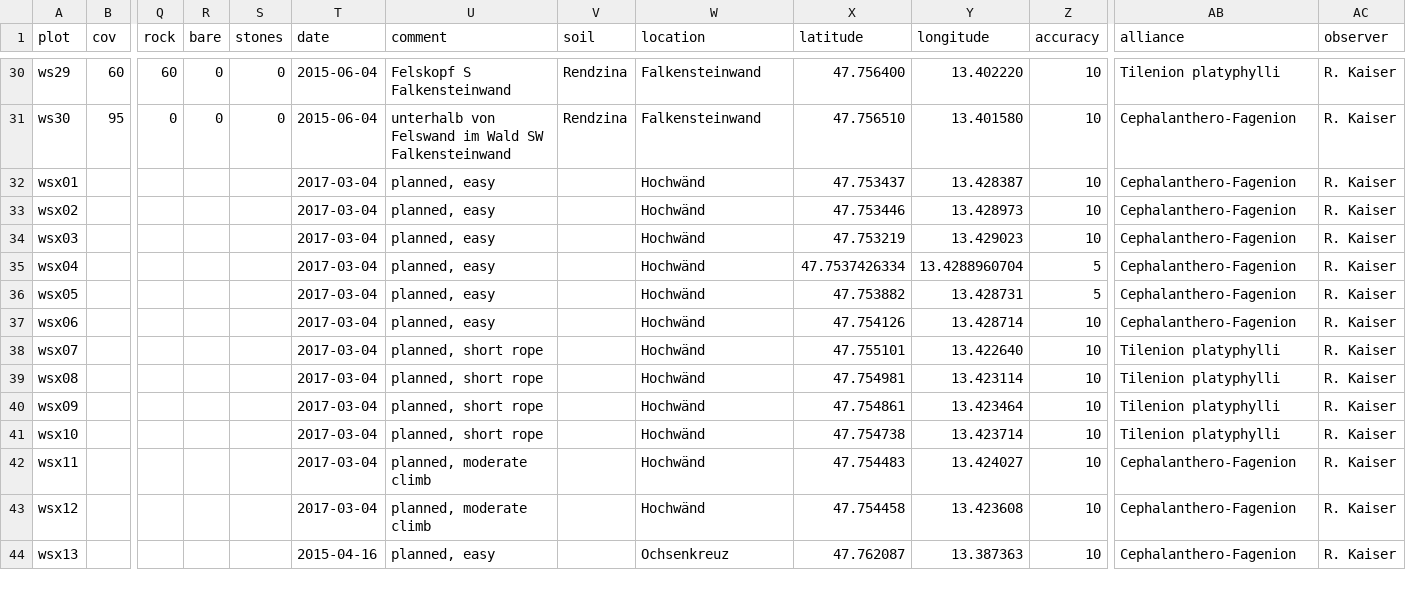
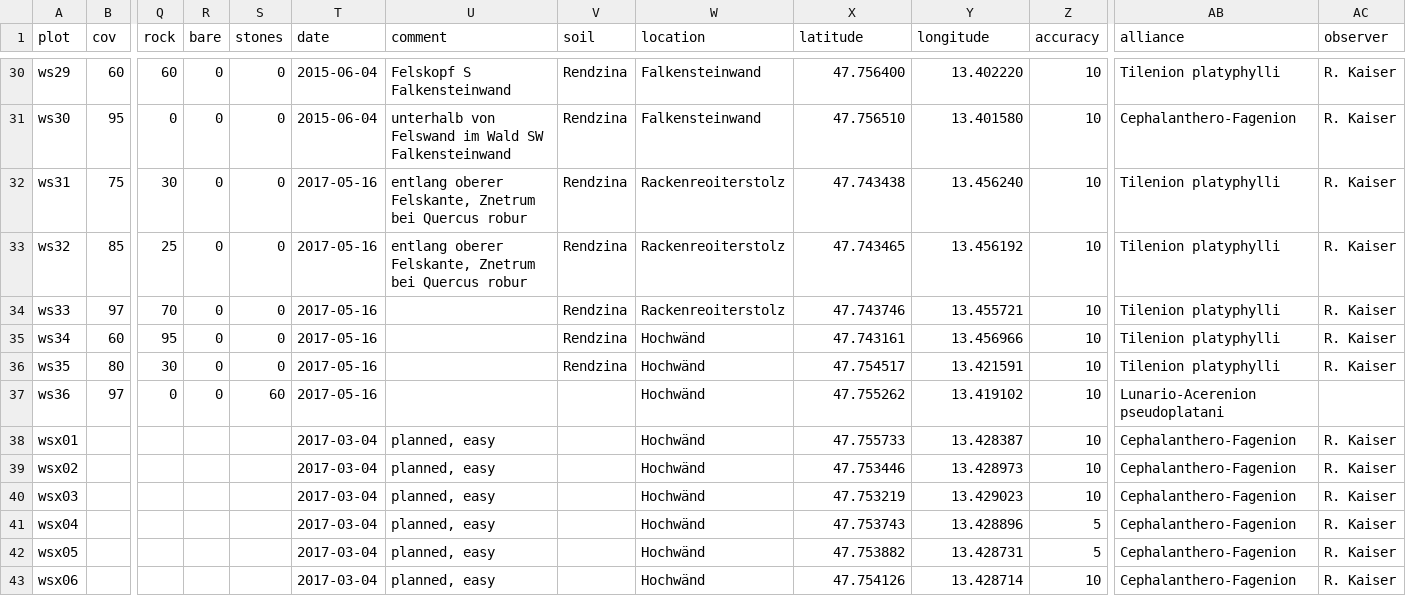
Before and after one commit to kardinal-eros/vegsoup-data, a CSV file: wolfgangsee dta/sites wide.csv, drawn as a sheet; only a part is shown, gaps mark what is left out; the shorter side is filled out with more unchanged rows; addresses are those after the commit; rows hold the shown columns only; the diff names each change by its address in the sheet, - before the commit and + after, or states it on an @@ line.

Commit message:
added data for 6 new plots

```diff
--- a/wolfgangsee dta/sites wide.csv
+++ b/wolfgangsee dta/sites wide.csv
+row 32: ws31 | 75 | 30 | 0 | 0 | 2017-05-16 | entlang oberer Felskante, Znetrum bei Quercus robur | Rendzina | Rackenreoiterstolz | 47.743438 | 13.456240 | 10 | Tilenion platyphylli | R. Kaiser
+row 33: ws32 | 85 | 25 | 0 | 0 | 2017-05-16 | entlang oberer Felskante, Znetrum bei Quercus robur | Rendzina | Rackenreoiterstolz | 47.743465 | 13.456192 | 10 | Tilenion platyphylli | R. Kaiser
+row 34: ws33 | 97 | 70 | 0 | 0 | 2017-05-16 |  | Rendzina | Rackenreoiterstolz | 47.743746 | 13.455721 | 10 | Tilenion platyphylli | R. Kaiser
+row 35: ws34 | 60 | 95 | 0 | 0 | 2017-05-16 |  | Rendzina | Hochwänd | 47.743161 | 13.456966 | 10 | Tilenion platyphylli | R. Kaiser
+row 36: ws35 | 80 | 30 | 0 | 0 | 2017-05-16 |  | Rendzina | Hochwänd | 47.754517 | 13.421591 | 10 | Tilenion platyphylli | R. Kaiser
+row 37: ws36 | 97 | 0 | 0 | 60 | 2017-05-16 |  |  | Hochwänd | 47.755262 | 13.419102 | 10 | Lunario-Acerenion pseudoplatani
-X38 (latitude): 47.753437
+X38 (latitude): 47.755733
-X41 (latitude): 47.7537426334
+X41 (latitude): 47.753743
-Y41 (longitude): 13.4288960704
+Y41 (longitude): 13.428896
```
Also changed, not shown: 3 other files.
